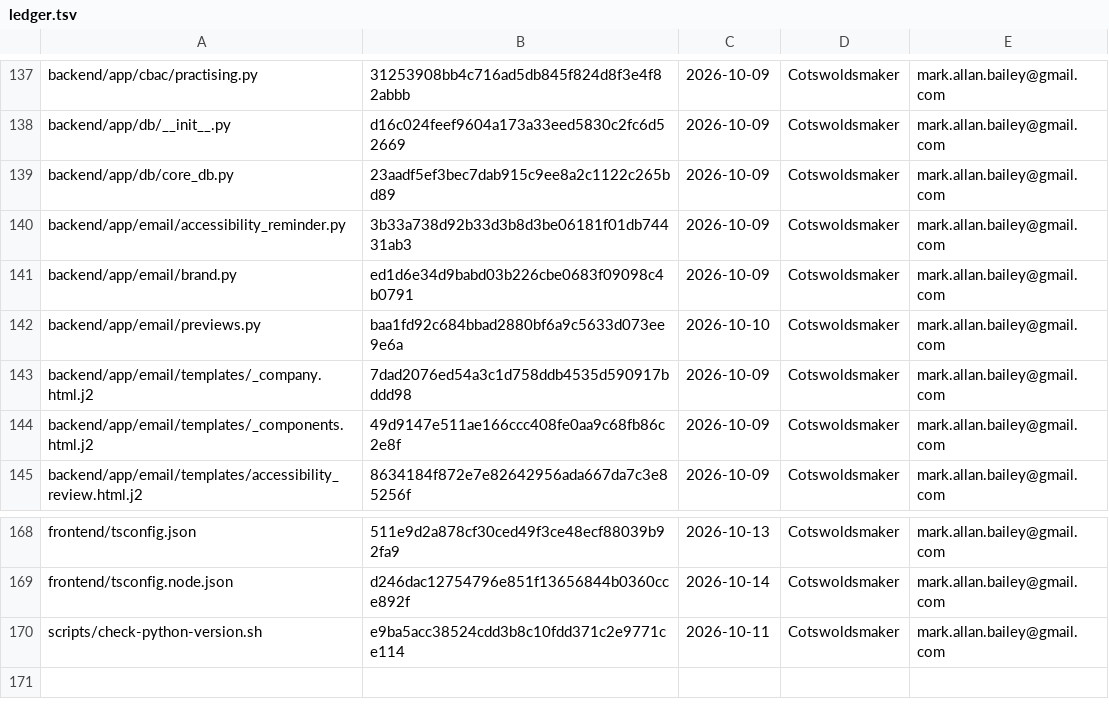
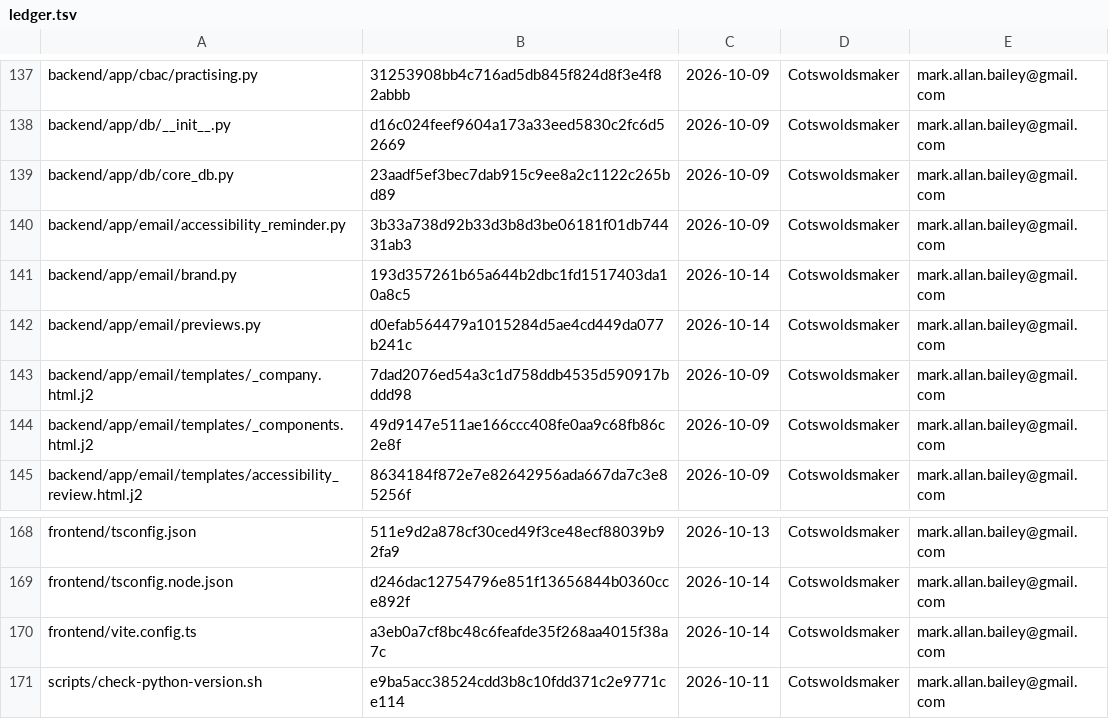
Before and after one commit to bailey-medics/quillmedical, a TSV file: audit/ledger.tsv, drawn as a sheet; only a part is shown, gaps mark what is left out.

```diff
--- a/audit/ledger.tsv
+++ b/audit/ledger.tsv
@@ -140,4 +140,4 @@ backend/app/db/core_db.py	23aadf5ef3bec7dab915c9ee8a2c1122c265bd89	2026-10-09	Co
 backend/app/email/accessibility_reminder.py	3b33a738d92b33d3b8d3be06181f01db74431ab3	2026-10-09	Cotswoldsmaker	mark.allan.bailey@gmail.com
-backend/app/email/brand.py	ed1d6e34d9babd03b226cbe0683f09098c4b0791	2026-10-09	Cotswoldsmaker	mark.allan.bailey@gmail.com
-backend/app/email/previews.py	baa1fd92c684bbad2880bf6a9c5633d073ee9e6a	2026-10-10	Cotswoldsmaker	mark.allan.bailey@gmail.com
+backend/app/email/brand.py	193d357261b65a644b2dbc1fd1517403da10a8c5	2026-10-14	Cotswoldsmaker	mark.allan.bailey@gmail.com
+backend/app/email/previews.py	d0efab564479a1015284d5ae4cd449da077b241c	2026-10-14	Cotswoldsmaker	mark.allan.bailey@gmail.com
 backend/app/email/templates/_company.html.j2	7dad2076ed54a3c1d758ddb4535d590917bddd98	2026-10-09	Cotswoldsmaker	mark.allan.bailey@gmail.com
@@ -169,2 +169,3 @@ frontend/tsconfig.json	511e9d2a878cf30ced49f3ce48ecf88039b92fa9	2026-10-13	Cotsw
 frontend/tsconfig.node.json	d246dac12754796e851f13656844b0360cce892f	2026-10-14	Cotswoldsmaker	mark.allan.bailey@gmail.com
+frontend/vite.config.ts	a3eb0a7cf8bc48c6feafde35f268aa4015f38a7c	2026-10-14	Cotswoldsmaker	mark.allan.bailey@gmail.com
 scripts/check-python-version.sh	e9ba5acc38524cdd3b8c10fdd371c2e9771ce114	2026-10-11	Cotswoldsmaker	mark.allan.bailey@gmail.com
```
Also changed, not shown: 3 other files.
